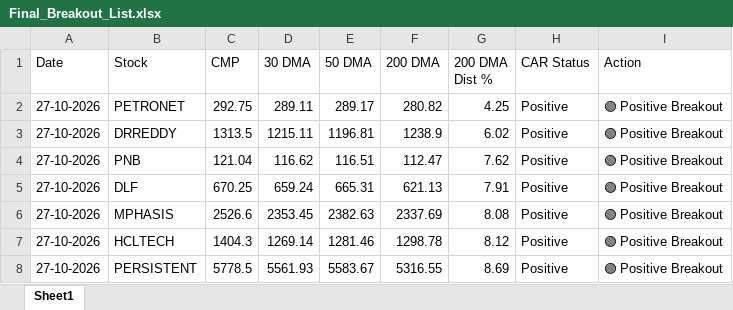
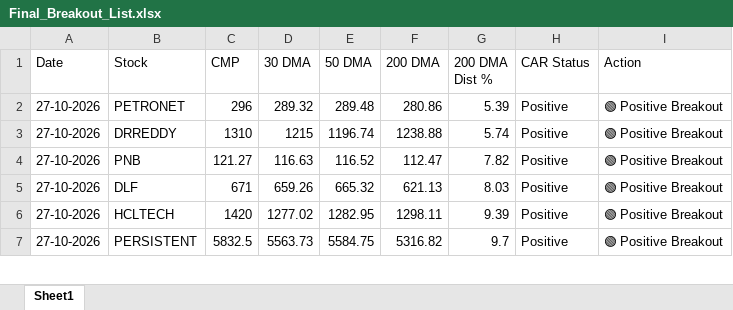
Before and after one commit to chiragkuk24/Final-Stocks, an Excel workbook: Final_Breakout_List.xlsx, sheet Sheet1, drawn as a sheet; only a part is shown; values as stored, in another font and other column widths than the file's, no borders; removed rows and columns are numbered as before the commit, all else as after; the diff covers the shown part only; the diff names each change by its address in the sheet, - before the commit and + after, or states it on an @@ line.

```diff
--- a/Final_Breakout_List.xlsx (sheet Sheet1)
+++ b/Final_Breakout_List.xlsx (sheet Sheet1)
-C2 (CMP): 292.75
+C2 (CMP): 296
-D2 (30 DMA): 289.11
+D2 (30 DMA): 289.32
-E2 (50 DMA): 289.17
+E2 (50 DMA): 289.48
-F2 (200 DMA): 280.82
+F2 (200 DMA): 280.86
-G2 (200 DMA Dist %): 4.25
+G2 (200 DMA Dist %): 5.39
-C3 (CMP): 1313.5
+C3 (CMP): 1310
-D3 (30 DMA): 1215.11
+D3 (30 DMA): 1215
-E3 (50 DMA): 1196.81
+E3 (50 DMA): 1196.74
-F3 (200 DMA): 1238.9
+F3 (200 DMA): 1238.88
-G3 (200 DMA Dist %): 6.02
+G3 (200 DMA Dist %): 5.74
-C4 (CMP): 121.04
+C4 (CMP): 121.27
-D4 (30 DMA): 116.62
+D4 (30 DMA): 116.63
-E4 (50 DMA): 116.51
+E4 (50 DMA): 116.52
-G4 (200 DMA Dist %): 7.62
+G4 (200 DMA Dist %): 7.82
-C5 (CMP): 670.25
+C5 (CMP): 671
-D5 (30 DMA): 659.24
+D5 (30 DMA): 659.26
-E5 (50 DMA): 665.31
+E5 (50 DMA): 665.32
-G5 (200 DMA Dist %): 7.91
+G5 (200 DMA Dist %): 8.03
-row 6: 27-10-2026 | MPHASIS | 2526.6 | 2353.45 | 2382.63 | 2337.69 | 8.08 | Positive | 🟢 Positive Breakout
-C6 (CMP): 1404.3
+C6 (CMP): 1420
-D6 (30 DMA): 1269.14
+D6 (30 DMA): 1277.02
-E6 (50 DMA): 1281.46
+E6 (50 DMA): 1282.95
-F6 (200 DMA): 1298.78
+F6 (200 DMA): 1298.11
-G6 (200 DMA Dist %): 8.12
+G6 (200 DMA Dist %): 9.39
-C7 (CMP): 5778.5
+C7 (CMP): 5832.5
-D7 (30 DMA): 5561.93
+D7 (30 DMA): 5563.73
-E7 (50 DMA): 5583.67
+E7 (50 DMA): 5584.75
-F7 (200 DMA): 5316.55
+F7 (200 DMA): 5316.82
-G7 (200 DMA Dist %): 8.69
+G7 (200 DMA Dist %): 9.7
```
Also changed, not shown: 1 added row and 15 edited cells elsewhere in this sheet, Breakout_ML_Quant_Predictions.xlsx, 2 other files.
